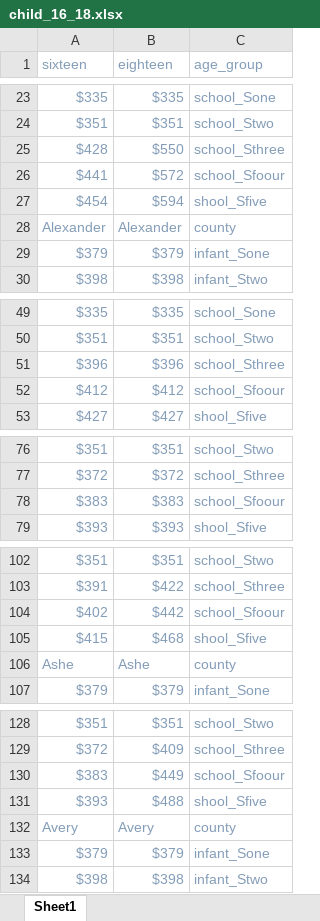
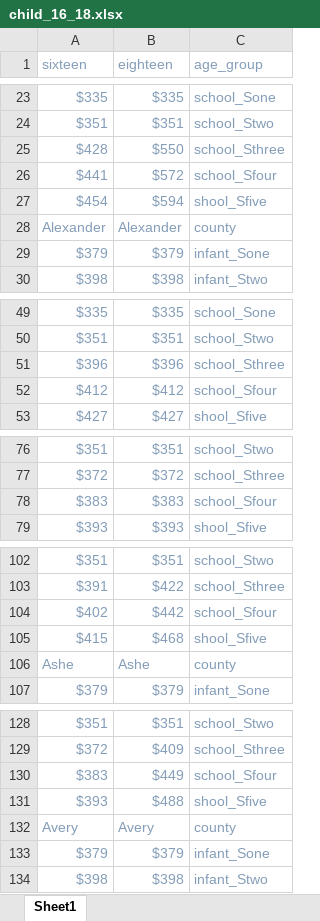
Before and after one commit to forsythfuture/income-insufficiency, an Excel workbook: data/raw_data/child_care/child_16_18.xlsx, sheet Sheet1, drawn as a sheet; only a part is shown, gaps mark what is left out; values as stored, in another font and other column widths than the file's, no borders; the diff covers the shown part only; the diff names each change by its address in the sheet, - before the commit and + after, or states it on an @@ line.

```diff
--- a/data/raw_data/child_care/child_16_18.xlsx (sheet Sheet1)
+++ b/data/raw_data/child_care/child_16_18.xlsx (sheet Sheet1)
-C26 (age_group): school_Sfoour
+C26 (age_group): school_Sfour
-C52 (age_group): school_Sfoour
+C52 (age_group): school_Sfour
-C78 (age_group): school_Sfoour
+C78 (age_group): school_Sfour
-C104 (age_group): school_Sfoour
+C104 (age_group): school_Sfour
-C130 (age_group): school_Sfoour
+C130 (age_group): school_Sfour
```
Also changed, not shown: 95 edited cells elsewhere in this sheet, data/raw_data/child_care/child_06.xlsx, 9 other files.
